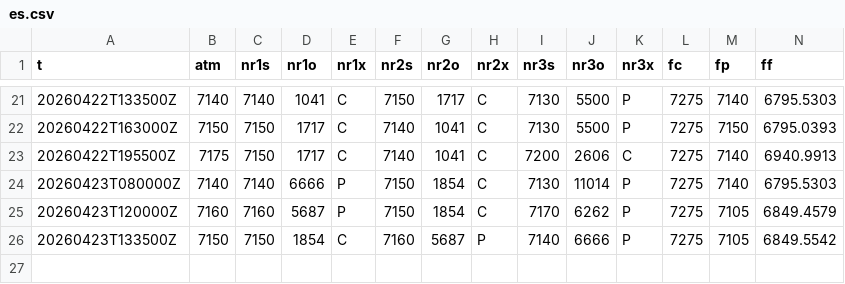
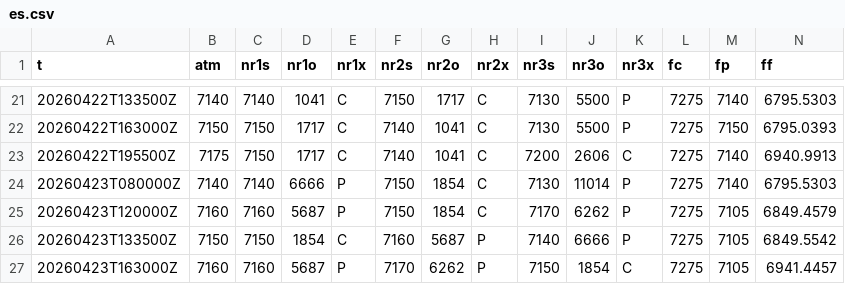
Before and after one commit to SPXOmega/quiet-heron-publisher, a CSV file: f/es.csv, drawn as a sheet; only a part is shown, gaps mark what is left out; rows hold the shown columns only; the diff names each change by its address in the sheet, - before the commit and + after, or states it on an @@ line.

```diff
--- a/f/es.csv
+++ b/f/es.csv
+row 27: 20260423T163000Z | 7160 | 7160 | 5687 | P | 7170 | 6262 | P | 7150 | 1854 | C | 7275 | 7105 | 6941.4457
```
Also changed, not shown: f/nq.csv.
